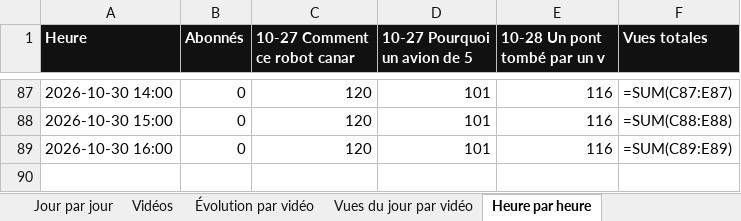
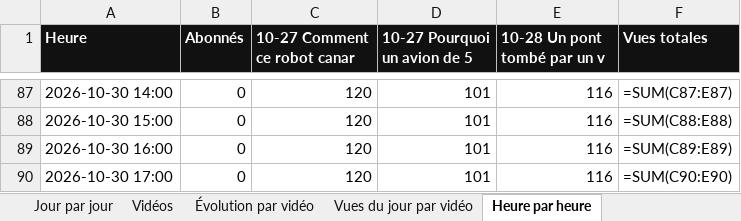
Before and after one commit to StudioDecodeDiffusion/reels-factory, an Excel workbook: suivi/Decode_suivi_science.xlsx, sheet Heure par heure, drawn as a sheet; only a part is shown, gaps mark what is left out; values as stored, in another font and other column widths than the file's, no borders; formulas without a stored value are shown as written; charts and pictures not drawn; the diff names each change by its address in the sheet, - before the commit and + after, or states it on an @@ line.

```diff
--- a/suivi/Decode_suivi_science.xlsx (sheet Heure par heure)
+++ b/suivi/Decode_suivi_science.xlsx (sheet Heure par heure)
+row 90: 2026-10-30 17:00 | 0 | 120 | 101 | 116 | =SUM(C90:E90)
```
Also changed, not shown: sheet Vues gagnées par heure, charts or pictures, suivi/Decode_suivi_actu.xlsx, suivi/Decode_suivi_eco.xlsx, 7 other files.
